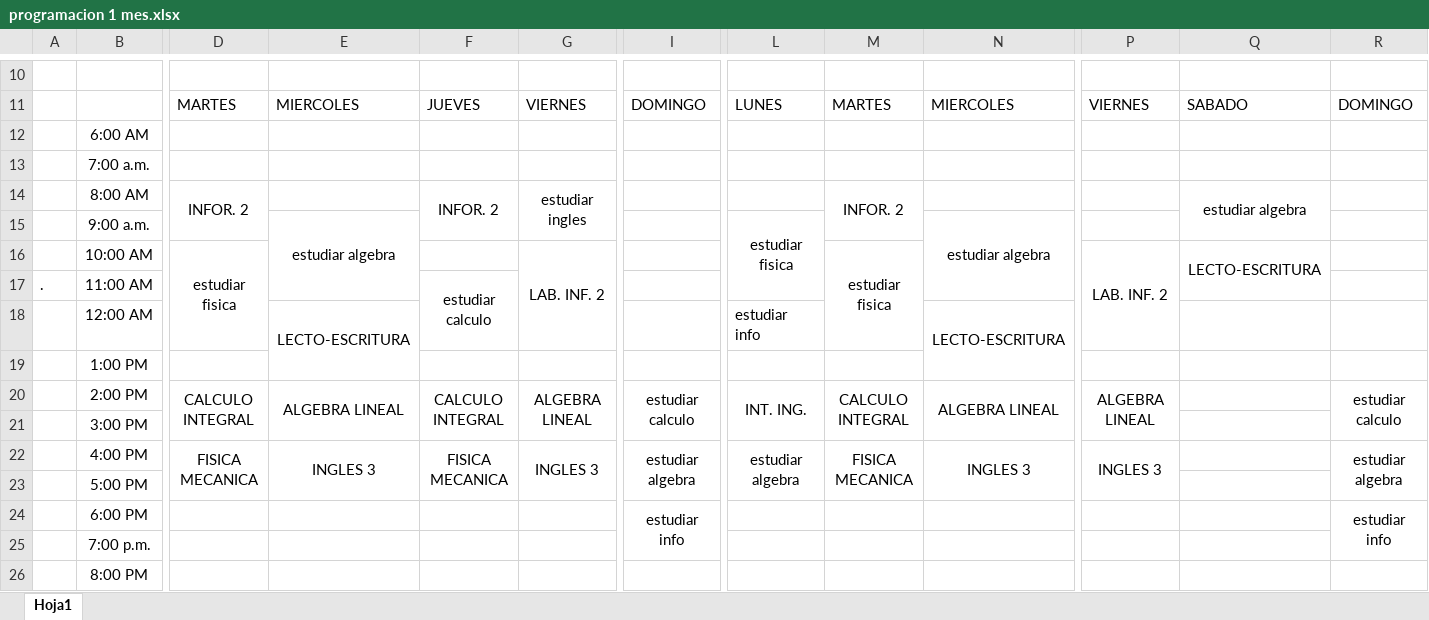
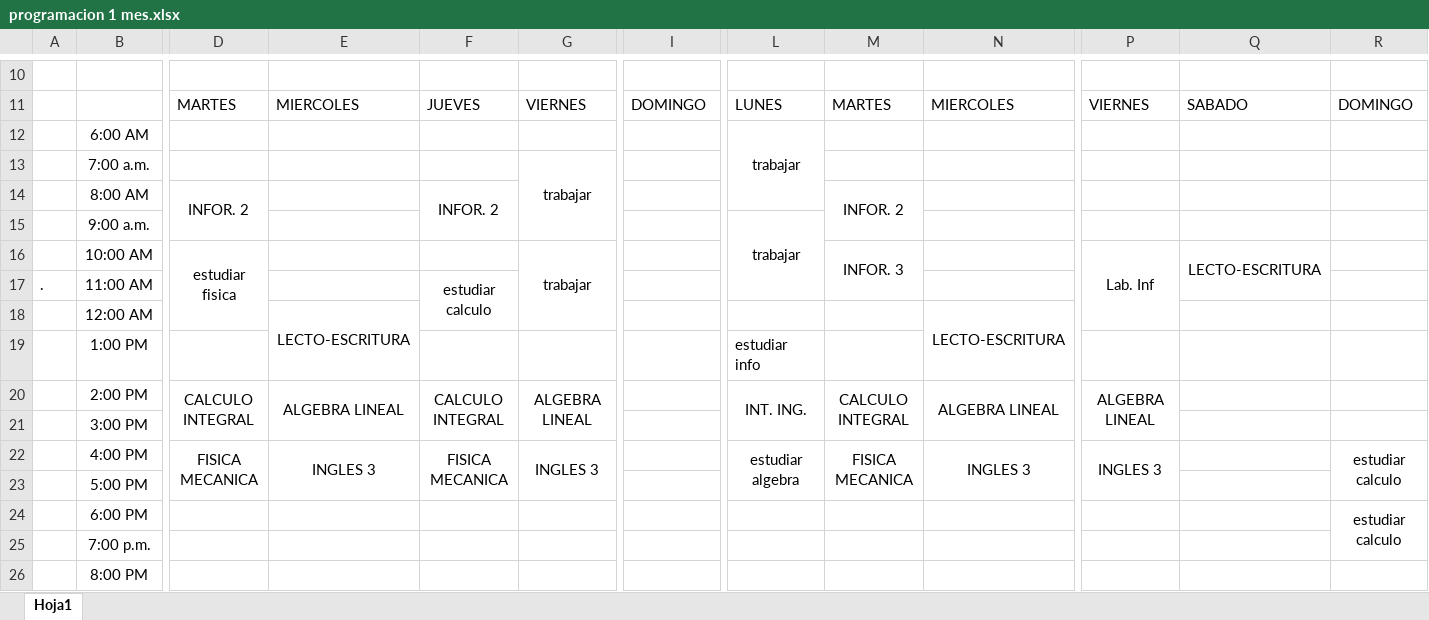
Before and after one commit to juliancardenasca/me_programo_1mes, an Excel workbook: programacion 1 mes.xlsx, sheet Hoja1, drawn as a sheet; only a part is shown, gaps mark what is left out; values as stored, in another font and other column widths than the file's, no borders; the diff covers the shown part only; the diff names each change by its address in the sheet, - before the commit and + after, or states it on an @@ line.

Commit message:
actualización de semana

```diff
--- a/programacion 1 mes.xlsx (sheet Hoja1)
+++ b/programacion 1 mes.xlsx (sheet Hoja1)
-L12: (empty)
+L12: trabajar
+L12:L14 merged
-G13: (empty)
+G13: trabajar
+G13:G15 merged
-G14: estudiar ingles
+G14: (empty)
-G14:G15 merged
-Q14: estudiar algebra
+Q14: (empty)
-Q14:Q15 merged
-E15: estudiar algebra
+E15: (empty)
-E15:E17 merged
-L15: estudiar fisica
+L15: trabajar
-N15: estudiar algebra
+N15: (empty)
-N15:N17 merged
-G16: LAB. INF. 2
+G16: trabajar
-M16: estudiar fisica
+M16: INFOR. 3
-M16:M18 merged
+M16:M17 merged
-P16: LAB. INF. 2
+P16: Lab. Inf
-L18: estudiar info
+L18: (empty)
-L19: (empty)
+L19: estudiar info
-I20: estudiar calculo
+I20: (empty)
-I20:I21 merged
-R20: estudiar calculo
+R20: (empty)
-R20:R21 merged
-I22: estudiar algebra
+I22: (empty)
-I22:I23 merged
-R22: estudiar algebra
+R22: estudiar calculo
-I24: estudiar info
+I24: (empty)
-I24:I25 merged
-R24: estudiar info
+R24: estudiar calculo
```
Also changed, not shown: 8 edited cells and merged cells elsewhere in this sheet.
